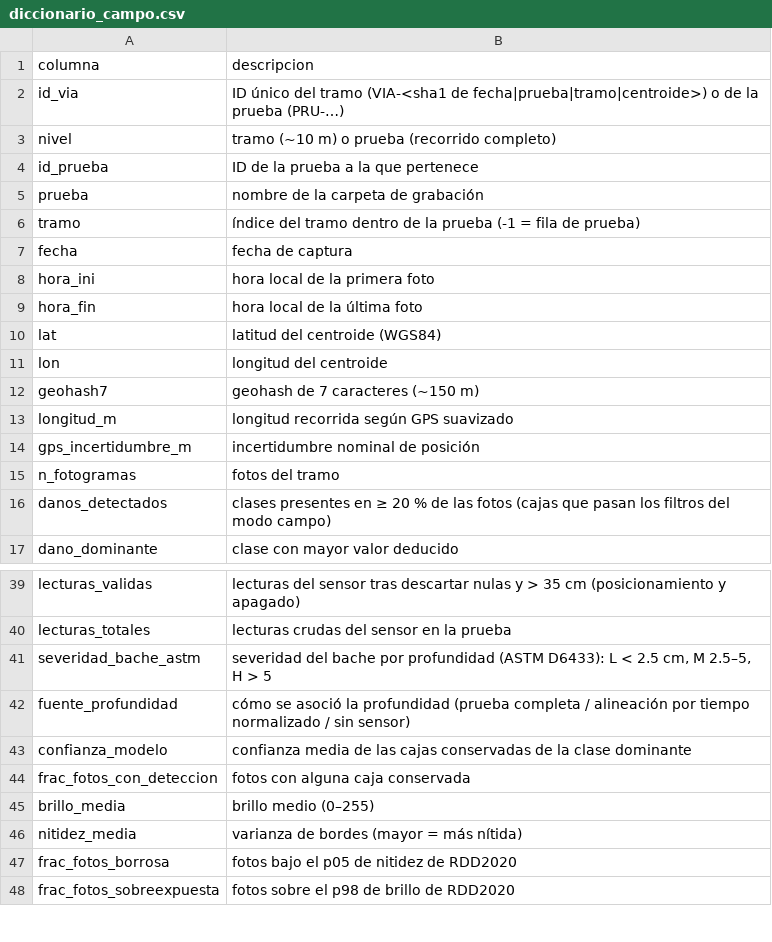
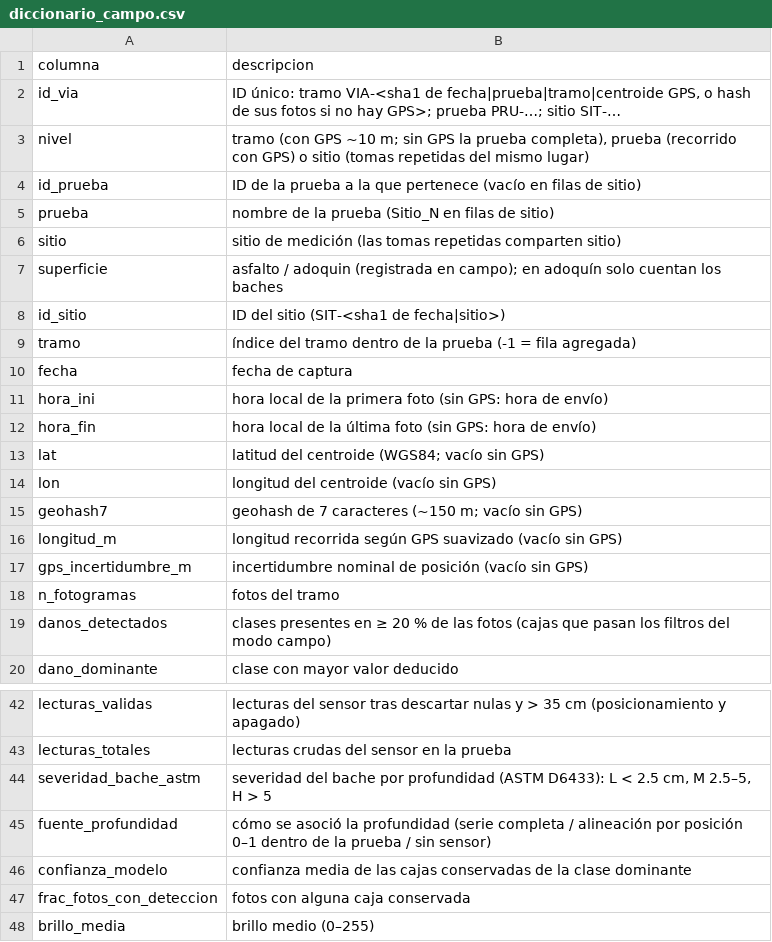
Before and after one commit to JMMA84/DIMMIT-V1, a CSV file: reports/campo/diccionario_campo.csv, drawn as a sheet; only a part is shown, gaps mark what is left out; the shorter side is filled out with more unchanged rows.

```diff
--- a/reports/campo/diccionario_campo.csv
+++ b/reports/campo/diccionario_campo.csv
@@ -1,15 +1,18 @@
 columna,descripcion
-id_via,ID único del tramo (VIA-<sha1 de fecha|prueba|tramo|centroide>) o de la prueba (PRU-…)
-nivel,tramo (~10 m) o prueba (recorrido completo)
-id_prueba,ID de la prueba a la que pertenece
-prueba,nombre de la carpeta de grabación
-tramo,índice del tramo dentro de la prueba (-1 = fila de prueba)
+id_via,"ID único: tramo VIA-<sha1 de fecha|prueba|tramo|centroide GPS, o hash de sus fotos si no hay GPS>; prueba PRU-…; sitio SIT-…"
+nivel,"tramo (con GPS ~10 m; sin GPS la prueba completa), prueba (recorrido con GPS) o sitio (tomas repetidas del mismo lugar)"
+id_prueba,ID de la prueba a la que pertenece (vacío en filas de sitio)
+prueba,nombre de la prueba (Sitio_N en filas de sitio)
+sitio,sitio de medición (las tomas repetidas comparten sitio)
+superficie,asfalto / adoquin (registrada en campo); en adoquín solo cuentan los baches
+id_sitio,ID del sitio (SIT-<sha1 de fecha|sitio>)
+tramo,índice del tramo dentro de la prueba (-1 = fila agregada)
 fecha,fecha de captura
-hora_ini,hora local de la primera foto
-hora_fin,hora local de la última foto
-lat,latitud del centroide (WGS84)
-lon,longitud del centroide
-geohash7,geohash de 7 caracteres (~150 m)
-longitud_m,longitud recorrida según GPS suavizado
-gps_incertidumbre_m,incertidumbre nominal de posición
+hora_ini,hora local de la primera foto (sin GPS: hora de envío)
+hora_fin,hora local de la última foto (sin GPS: hora de envío)
+lat,latitud del centroide (WGS84; vacío sin GPS)
+lon,longitud del centroide (vacío sin GPS)
+geohash7,geohash de 7 caracteres (~150 m; vacío sin GPS)
+longitud_m,longitud recorrida según GPS suavizado (vacío sin GPS)
+gps_incertidumbre_m,incertidumbre nominal de posición (vacío sin GPS)
 n_fotogramas,fotos del tramo
@@ -41,3 +44,3 @@ lecturas_totales,lecturas crudas del sensor en la prueba
 severidad_bache_astm,"severidad del bache por profundidad (ASTM D6433): L < 2.5 cm, M 2.5–5, H > 5"
-fuente_profundidad,cómo se asoció la profundidad (prueba completa / alineación por tiempo normalizado / sin sensor)
+fuente_profundidad,cómo se asoció la profundidad (serie completa / alineación por posición 0–1 dentro de la prueba / sin sensor)
 confianza_modelo,confianza media de las cajas conservadas de la clase dominante
```
Also changed, not shown: reports/campo/calidad_confianza_correlacion.csv, reports/campo/vias_clasificacion.csv, 22 other files.
